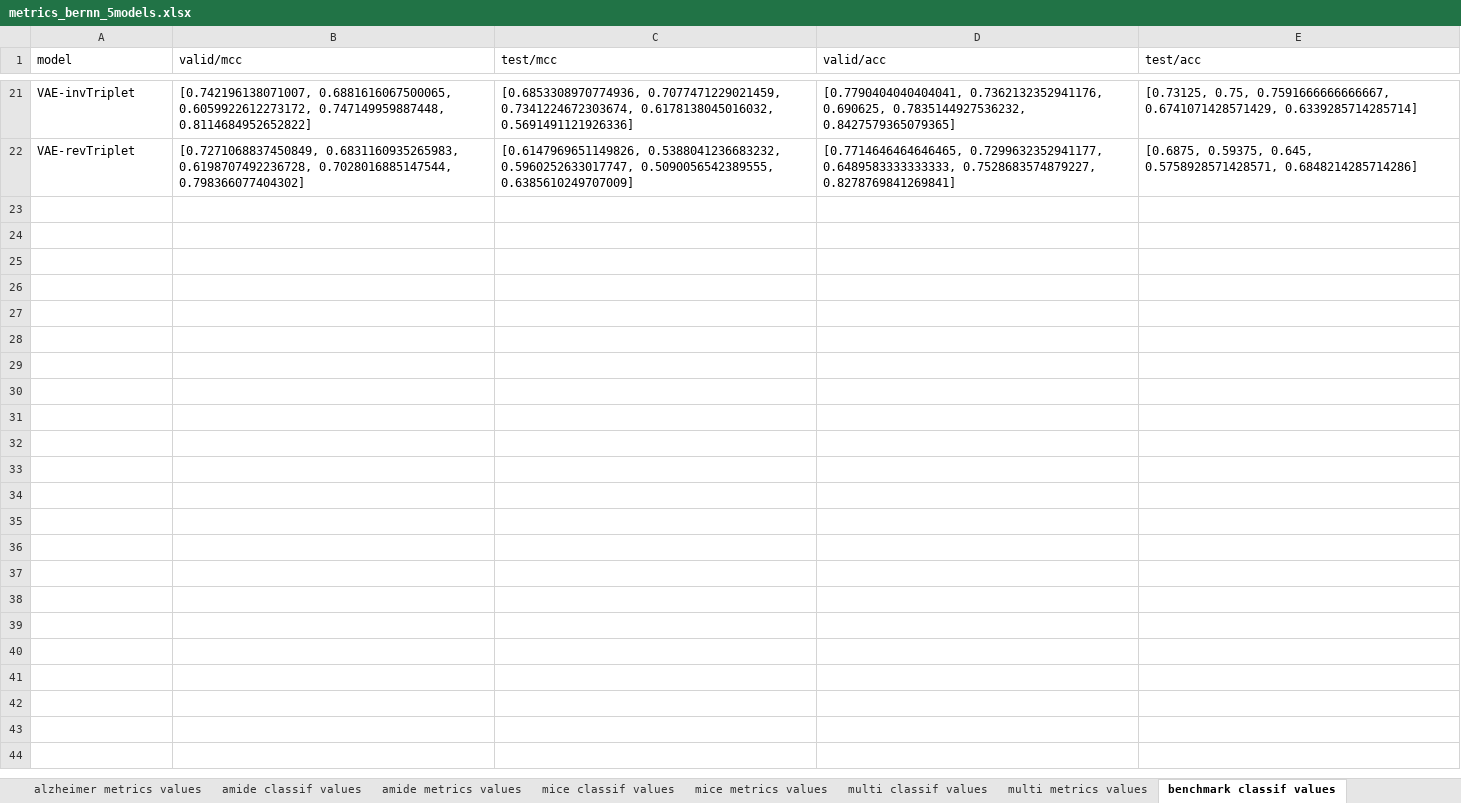
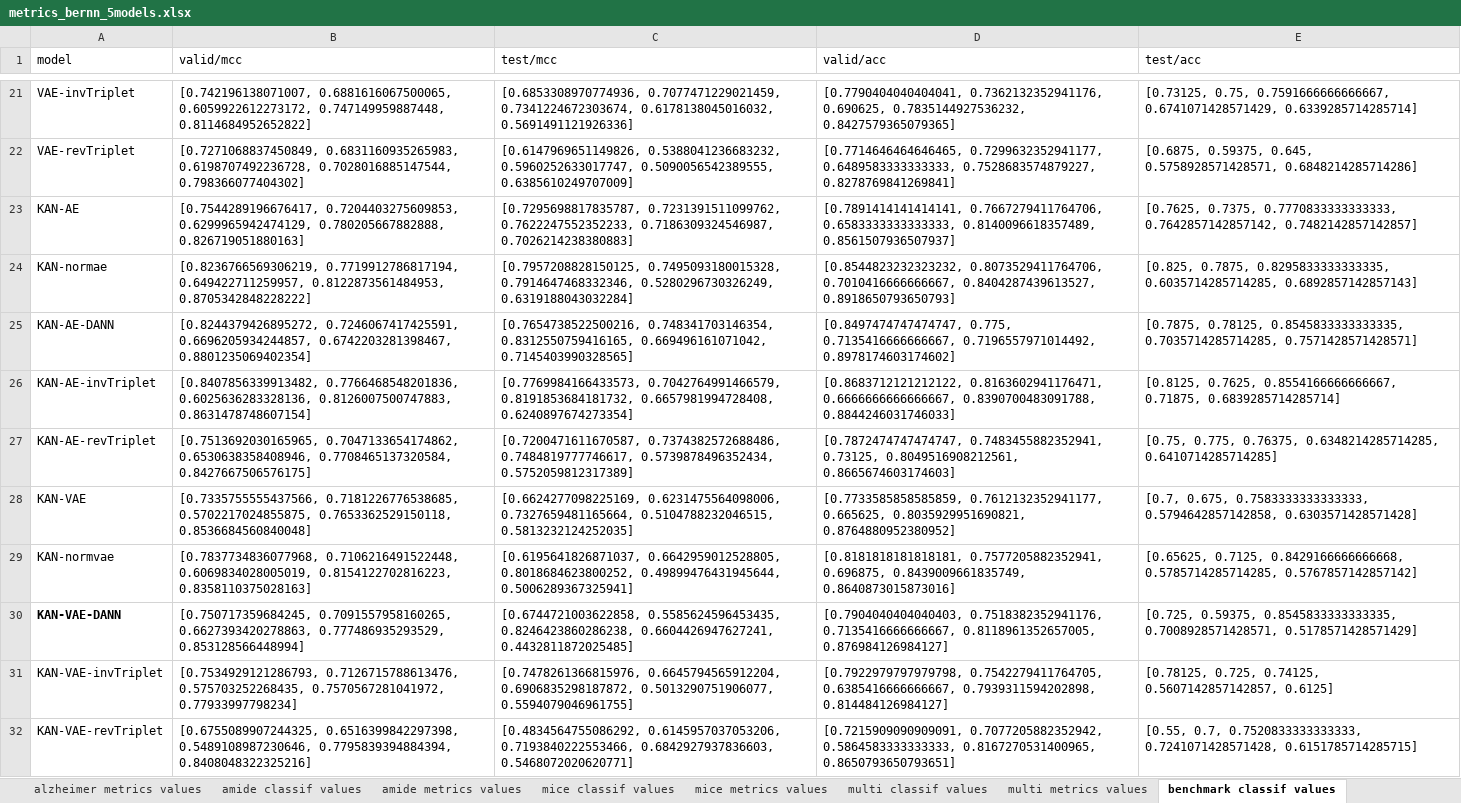
Before and after one commit to spell00/BERNN_MSMS, an Excel workbook: notebooks/metrics_bernn_5models.xlsx, sheet benchmark classif values, drawn as a sheet; only a part is shown, gaps mark what is left out; values as stored, in another font and other column widths than the file's, no borders; the diff names each change by its address in the sheet, - before the commit and + after, or states it on an @@ line.

```diff
--- a/notebooks/metrics_bernn_5models.xlsx (sheet benchmark classif values)
+++ b/notebooks/metrics_bernn_5models.xlsx (sheet benchmark classif values)
+row 23: KAN-AE | [0.7544289196676417, 0.7204403275609853, 0.6299965942474129, 0.780205667882888, 0.826719051880163] | [0.7295698817835787, 0.7231391511099762, 0.7622247552352233, 0.7186309324546987, 0.7026214238380883] | [0.7891414141414141, 0.7667279411764706, 0.6583333333333333, 0.8140096618357489, 0.8561507936507937] | [0.7625, 0.7375, 0.7770833333333333, 0.7642857142857142, 0.7482142857142857]
+row 24: KAN-normae | [0.8236766569306219, 0.7719912786817194, 0.649422711259957, 0.8122873561484953, 0.8705342848228222] | [0.7957208828150125, 0.7495093180015328, 0.7914647468332346, 0.5280296730326249, 0.6319188043032284] | [0.8544823232323232, 0.8073529411764706, 0.7010416666666667, 0.8404287439613527, 0.8918650793650793] | [0.825, 0.7875, 0.8295833333333335, 0.6035714285714285, 0.6892857142857143]
+row 25: KAN-AE-DANN | [0.8244379426895272, 0.7246067417425591, 0.6696205934244857, 0.6742203281398467, 0.8801235069402354] | [0.7654738522500216, 0.748341703146354, 0.8312550759416165, 0.669496161071042, 0.7145403990328565] | [0.8497474747474747, 0.775, 0.7135416666666667, 0.7196557971014492, 0.8978174603174602] | [0.7875, 0.78125, 0.8545833333333335, 0.7035714285714285, 0.7571428571428571]
+row 26: KAN-AE-invTriplet | [0.8407856339913482, 0.7766468548201836, 0.6025636283328136, 0.8126007500747883, 0.8631478748607154] | [0.7769984166433573, 0.7042764991466579, 0.8191853684181732, 0.6657981994728408, 0.6240897674273354] | [0.8683712121212122, 0.8163602941176471, 0.6666666666666667, 0.8390700483091788, 0.8844246031746033] | [0.8125, 0.7625, 0.8554166666666667, 0.71875, 0.6839285714285714]
+row 27: KAN-AE-revTriplet | [0.7513692030165965, 0.7047133654174862, 0.6530638358408946, 0.7708465137320584, 0.8427667506576175] | [0.7200471611670587, 0.7374382572688486, 0.7484819777746617, 0.5739878496352434, 0.5752059812317389] | [0.7872474747474747, 0.7483455882352941, 0.73125, 0.8049516908212561, 0.8665674603174603] | [0.75, 0.775, 0.76375, 0.6348214285714285, 0.6410714285714285]
+row 28: KAN-VAE | [0.7335755555437566, 0.7181226776538685, 0.5702217024855875, 0.7653362529150118, 0.8536684560840048] | [0.6624277098225169, 0.6231475564098006, 0.7327659481165664, 0.5104788232046515, 0.5813232124252035] | [0.7733585858585859, 0.7612132352941177, 0.665625, 0.8035929951690821, 0.8764880952380952] | [0.7, 0.675, 0.7583333333333333, 0.5794642857142858, 0.6303571428571428]
+row 29: KAN-normvae | [0.7837734836077968, 0.7106216491522448, 0.6069834028005019, 0.8154122702816223, 0.8358110375028163] | [0.6195641826871037, 0.6642959012528805, 0.8018684623800252, 0.49899476431945644, 0.5006289367325941] | [0.8181818181818181, 0.7577205882352941, 0.696875, 0.8439009661835749, 0.8640873015873016] | [0.65625, 0.7125, 0.8429166666666668, 0.5785714285714285, 0.5767857142857142]
+row 30: KAN-VAE-DANN | [0.750717359684245, 0.7091557958160265, 0.6627393420278863, 0.777486935293529, 0.853128566448994] | [0.6744721003622858, 0.5585624596453435, 0.8246423860286238, 0.6604426947627241, 0.4432811872025485] | [0.7904040404040403, 0.7518382352941176, 0.7135416666666667, 0.8118961352657005, 0.876984126984127] | [0.725, 0.59375, 0.8545833333333335, 0.7008928571428571, 0.5178571428571429]
+row 31: KAN-VAE-invTriplet | [0.7534929121286793, 0.7126715788613476, 0.575703252268435, 0.7570567281041972, 0.77933997798234] | [0.7478261366815976, 0.6645794565912204, 0.6906835298187872, 0.5013290751906077, 0.5594079046961755] | [0.7922979797979798, 0.7542279411764705, 0.6385416666666667, 0.7939311594202898, 0.814484126984127] | [0.78125, 0.725, 0.74125, 0.5607142857142857, 0.6125]
+row 32: KAN-VAE-revTriplet | [0.6755089907244325, 0.6516399842297398, 0.5489108987230646, 0.7795839394884394, 0.8408048322325216] | [0.4834564755086292, 0.6145957037053206, 0.7193840222553466, 0.6842927937836603, 0.5468072020620771] | [0.7215909090909091, 0.7077205882352942, 0.5864583333333333, 0.8167270531400965, 0.8650793650793651] | [0.55, 0.7, 0.7520833333333333, 0.7241071428571428, 0.6151785714285715]
```
Also changed, not shown: sheet amide classif values, sheet Benchmark metrics values, 11 other files.
